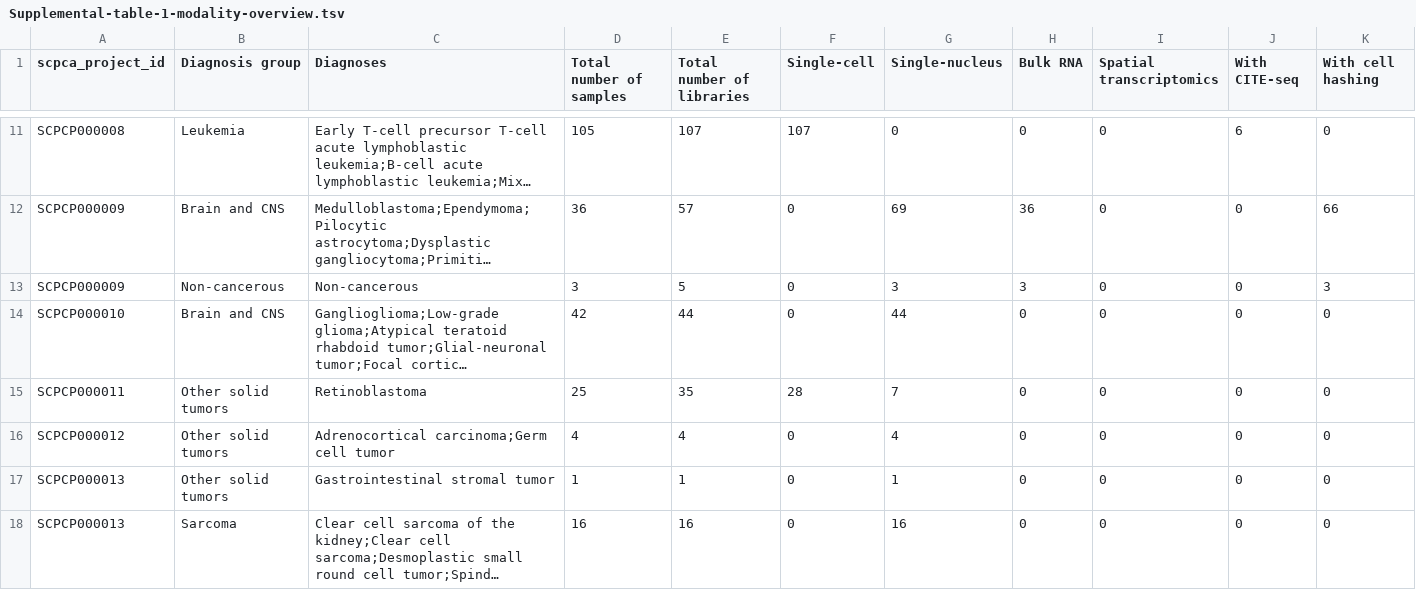
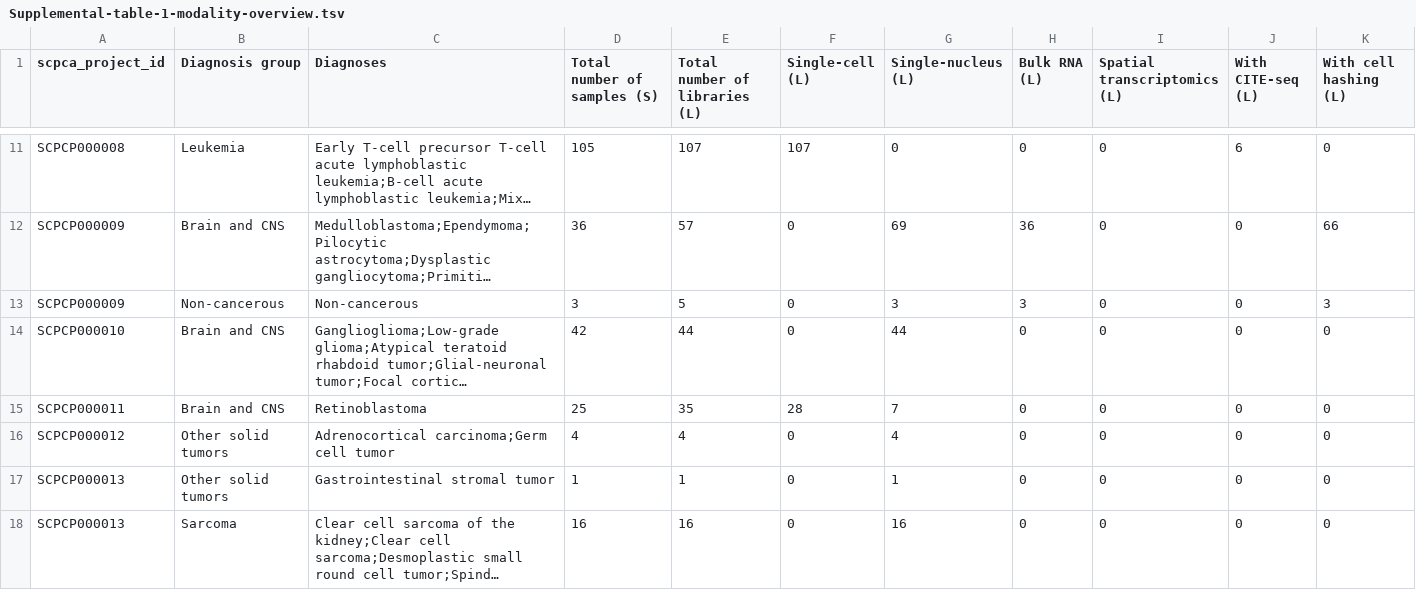
Before and after one commit to AlexsLemonade/scpca-paper-figures, a TSV file: tables/Supplemental-table-1-modality-overview.tsv, drawn as a sheet; only a part is shown, gaps mark what is left out; long unchanged cells end in …; the diff names each change by its address in the sheet, - before the commit and + after, or states it on an @@ line.

Commit message:
add S and L indicator for columns

```diff
--- a/tables/Supplemental-table-1-modality-overview.tsv
+++ b/tables/Supplemental-table-1-modality-overview.tsv
-D1: Total number of samples
+D1: Total number of samples (S)
-E1: Total number of libraries
+E1: Total number of libraries (L)
-F1: Single-cell
+F1: Single-cell (L)
-G1: Single-nucleus
+G1: Single-nucleus (L)
-H1: Bulk RNA
+H1: Bulk RNA (L)
-I1: Spatial transcriptomics
+I1: Spatial transcriptomics (L)
-J1: With CITE-seq
+J1: With CITE-seq (L)
-K1: With cell hashing
+K1: With cell hashing (L)
-B15 (Diagnosis group): Other solid tumors
+B15 (Diagnosis group): Brain and CNS
```
Also changed, not shown: 1 other file.
